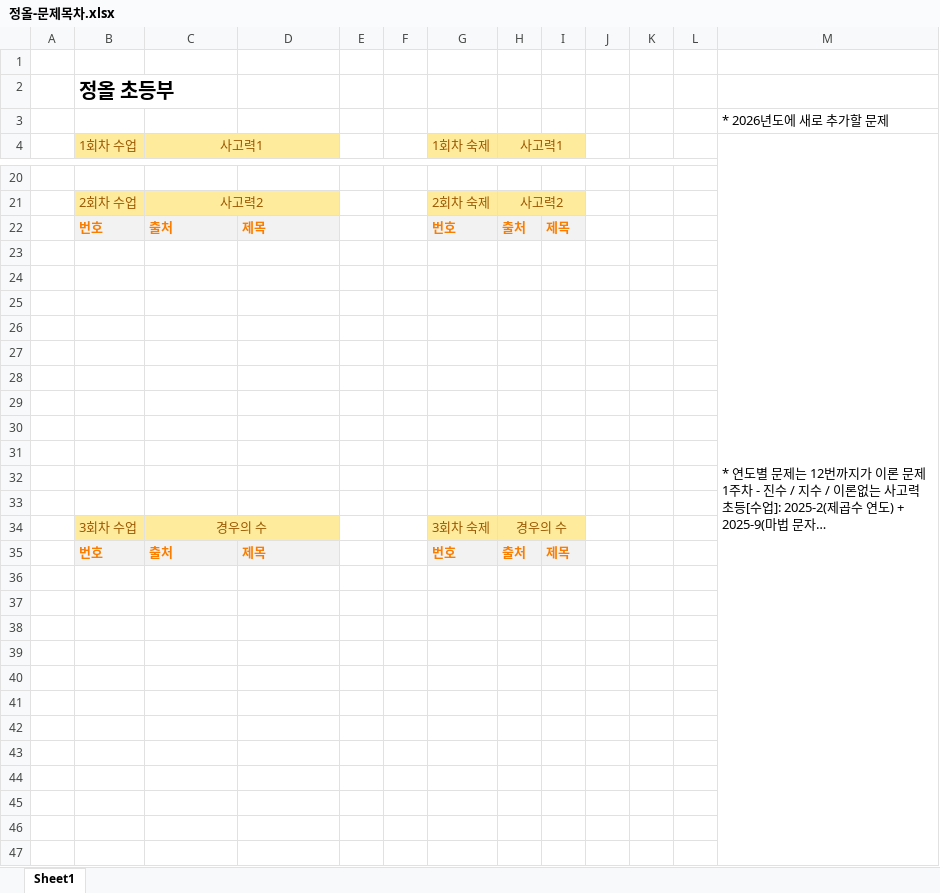
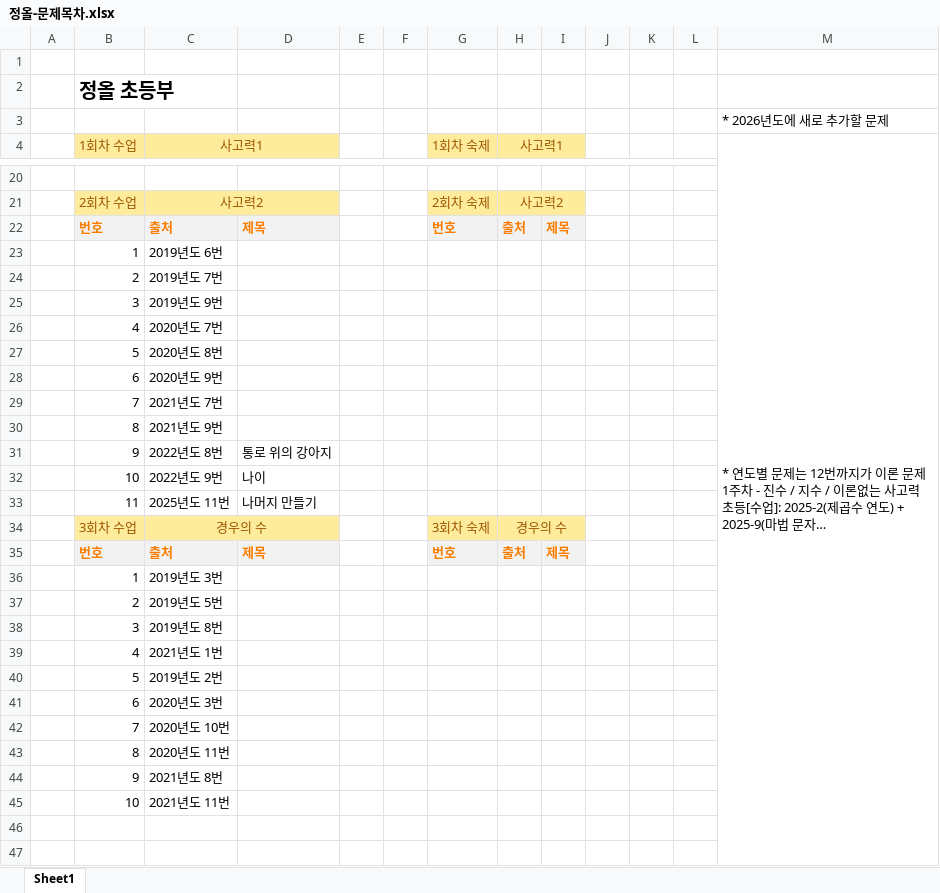
Before and after one commit to sleepyhood/StepCode, an Excel workbook: practice/data/theory/jungol/01_초등(미완)/정올-문제목차.xlsx, sheet Sheet1, drawn as a sheet; only a part is shown, gaps mark what is left out; long unchanged cells end in …; values as stored, in another font and other column widths than the file's, no borders; the diff names each change by its address in the sheet, - before the commit and + after, or states it on an @@ line.

```diff
--- a/practice/data/theory/jungol/01_초등(미완)/정올-문제목차.xlsx (sheet Sheet1)
+++ b/practice/data/theory/jungol/01_초등(미완)/정올-문제목차.xlsx (sheet Sheet1)
-row 23: (empty)
+row 23:  | 1 | 2019년도 6번
-row 24: (empty)
+row 24:  | 2 | 2019년도 7번
-row 25: (empty)
+row 25:  | 3 | 2019년도 9번
-row 26: (empty)
+row 26:  | 4 | 2020년도 7번
-row 27: (empty)
+row 27:  | 5 | 2020년도 8번
-row 28: (empty)
+row 28:  | 6 | 2020년도 9번
-row 29: (empty)
+row 29:  | 7 | 2021년도 7번
-row 30: (empty)
+row 30:  | 8 | 2021년도 9번
-row 31: (empty)
+row 31:  | 9 | 2022년도 8번 | 통로 위의 강아지
-row 32: (empty)
+row 32:  | 10 | 2022년도 9번 | 나이
-row 33: (empty)
+row 33:  | 11 | 2025년도 11번 | 나머지 만들기
-row 36: (empty)
+row 36:  | 1 | 2019년도 3번
-row 37: (empty)
+row 37:  | 2 | 2019년도 5번
-row 38: (empty)
+row 38:  | 3 | 2019년도 8번
-row 39: (empty)
+row 39:  | 4 | 2021년도 1번
-row 40: (empty)
+row 40:  | 5 | 2019년도 2번
-row 41: (empty)
+row 41:  | 6 | 2020년도 3번
-row 42: (empty)
+row 42:  | 7 | 2020년도 10번
-row 43: (empty)
+row 43:  | 8 | 2020년도 11번
-row 44: (empty)
+row 44:  | 9 | 2021년도 8번
-row 45: (empty)
+row 45:  | 10 | 2021년도 11번
```
Also changed, not shown: 2 other files.
